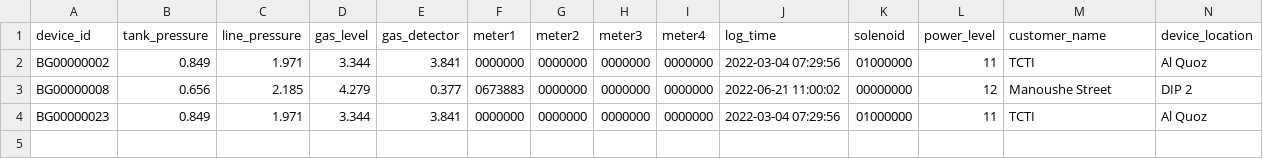
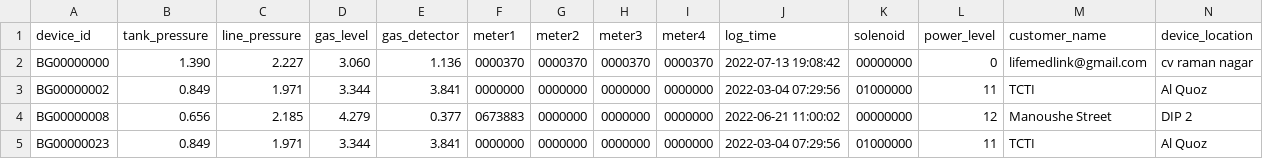
Before and after one commit to lifemedlink/brightgas_erp, a CSV file: erp.csv, drawn as a sheet; only a part is shown; rows hold the shown columns only; the diff names each change by its address in the sheet, - before the commit and + after, or states it on an @@ line.

Commit message:
erp file on 2022-07-13 19:10:01

```diff
--- a/erp.csv
+++ b/erp.csv
+row 2: BG00000000 | 1.390 | 2.227 | 3.060 | 1.136 | 0000370 | 0000370 | 0000370 | 0000370 | 2022-07-13 19:08:42 | 00000000 | 0 | lifemedlink@gmail.com | cv raman nagar
```
